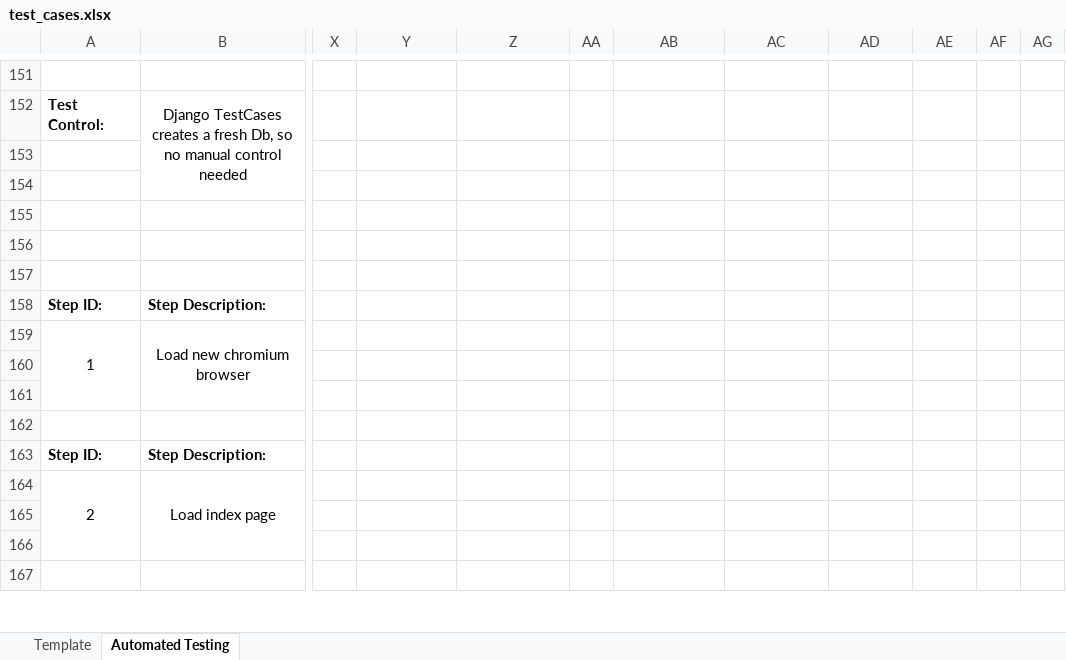
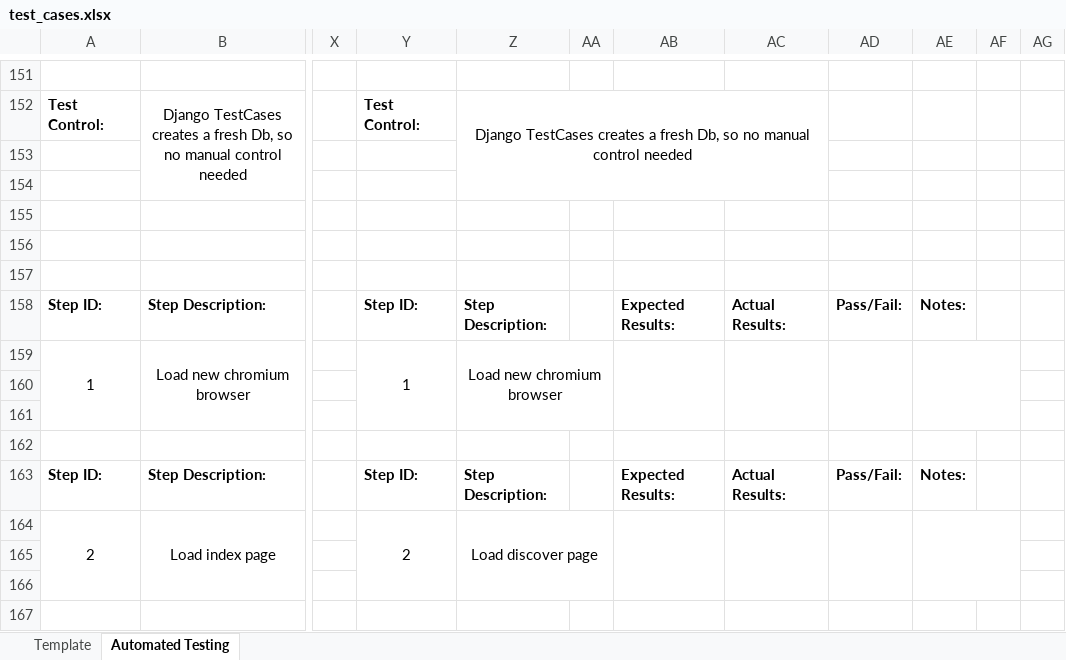
Before and after one commit to RyanMcClean/wizlight-music-sync, an Excel workbook: project-report-docs/test_cases.xlsx, sheet Automated Testing, drawn as a sheet; only a part is shown, gaps mark what is left out; values as stored, in another font and other column widths than the file's, no borders; conditional formats not drawn; the diff covers the shown part only; the diff names each change by its address in the sheet, - before the commit and + after, or states it on an @@ line.

Commit message:
Update test cases spreadsheet with new scenarios and results

```diff
--- a/project-report-docs/test_cases.xlsx (sheet Automated Testing)
+++ b/project-report-docs/test_cases.xlsx (sheet Automated Testing)
-Y152: (empty)
+Y152: Test Control:
-Z152: (empty)
+Z152: Django TestCases creates a fresh Db, so no manual control needed
+Z152:AC154 merged
-Y158: (empty)
+Y158: Step ID:
-Z158: (empty)
+Z158: Step Description:
-AB158: (empty)
+AB158: Expected Results:
-AC158: (empty)
+AC158: Actual Results:
-AD158: (empty)
+AD158: Pass/Fail:
-AE158: (empty)
+AE158: Notes:
-Y159: (empty)
+Y159: 1
+Y159:Y161 merged
-Z159: (empty)
+Z159: Load new chromium browser
+Z159:AA161 merged
+AB159:AB161 merged
+AC159:AC161 merged
+AD159:AD161 merged
+AE159:AF161 merged
-Y163: (empty)
+Y163: Step ID:
-Z163: (empty)
+Z163: Step Description:
-AB163: (empty)
+AB163: Expected Results:
-AC163: (empty)
+AC163: Actual Results:
-AD163: (empty)
+AD163: Pass/Fail:
-AE163: (empty)
+AE163: Notes:
-Y164: (empty)
+Y164: 2
+Y164:Y166 merged
-Z164: (empty)
+Z164: Load discover page
+Z164:AA166 merged
+AB164:AB166 merged
+AC164:AC166 merged
+AD164:AD166 merged
+AE164:AF166 merged
```
Also changed, not shown: 24 added rows, 15 removed rows, 77 edited cells and merged cells elsewhere in this sheet.
